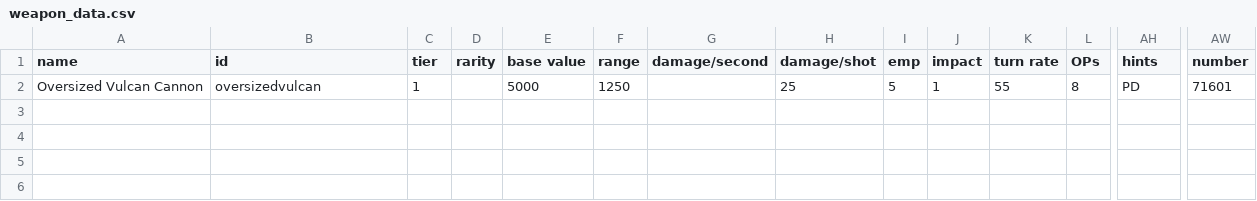
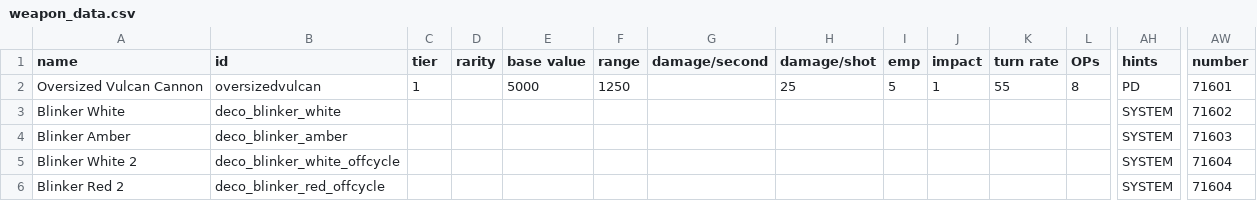
Before and after one commit to alycecil/StarSectorSupercarrier, a CSV file: data/weapons/weapon_data.csv, drawn as a sheet; only a part is shown, gaps mark what is left out; rows hold the shown columns only; the diff names each change by its address in the sheet, - before the commit and + after, or states it on an @@ line.

```diff
--- a/data/weapons/weapon_data.csv
+++ b/data/weapons/weapon_data.csv
+row 3: Blinker White | deco_blinker_white |  |  |  |  |  |  |  |  |  |  | SYSTEM | 71602
+row 4: Blinker Amber | deco_blinker_amber |  |  |  |  |  |  |  |  |  |  | SYSTEM | 71603
+row 5: Blinker White 2 | deco_blinker_white_offcycle |  |  |  |  |  |  |  |  |  |  | SYSTEM | 71604
+row 6: Blinker Red 2 | deco_blinker_red_offcycle |  |  |  |  |  |  |  |  |  |  | SYSTEM | 71604
```
Also changed, not shown: data/hullmods/hull_mods.csv, data/hulls/ship_data.csv, 22 other files.
